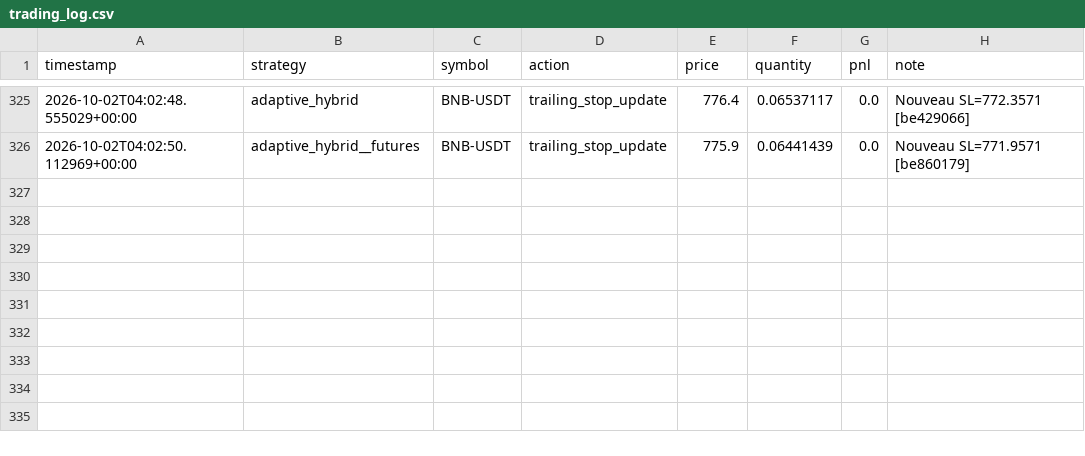
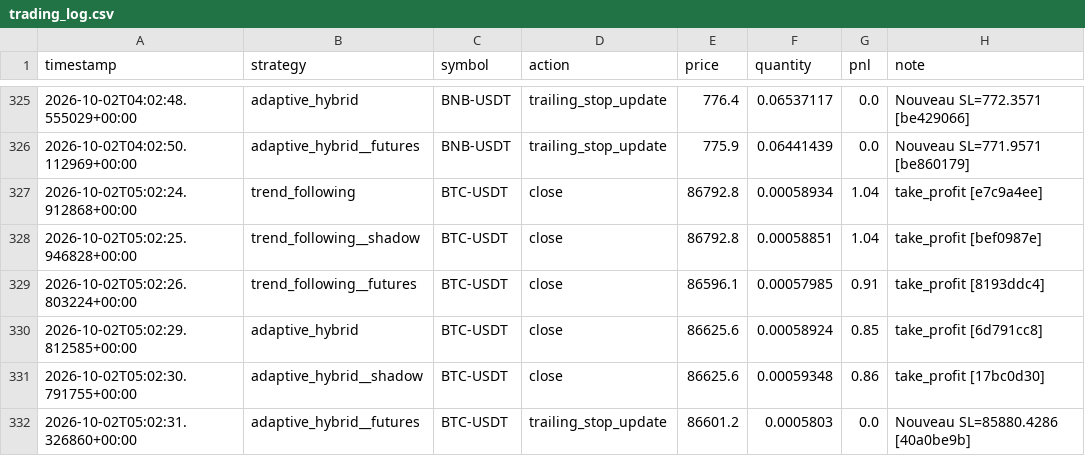
Before and after one commit to lishinGG/bot-trading-crypto, a CSV file: trading_log.csv, drawn as a sheet; only a part is shown, gaps mark what is left out.

```diff
--- a/trading_log.csv
+++ b/trading_log.csv
@@ -326 +326,7 @@ timestamp,strategy,symbol,action,price,quantity,pnl,note
 2026-10-02T04:02:50.112969+00:00,adaptive_hybrid__futures,BNB-USDT,trailing_stop_update,775.9,0.06441439,0.0,Nouveau SL=771.9571 [be860179]
+2026-10-02T05:02:24.912868+00:00,trend_following,BTC-USDT,close,86792.8,0.00058934,1.04,take_profit [e7c9a4ee]
+2026-10-02T05:02:25.946828+00:00,trend_following__shadow,BTC-USDT,close,86792.8,0.00058851,1.04,take_profit [bef0987e]
+2026-10-02T05:02:26.803224+00:00,trend_following__futures,BTC-USDT,close,86596.1,0.00057985,0.91,take_profit [8193ddc4]
+2026-10-02T05:02:29.812585+00:00,adaptive_hybrid,BTC-USDT,close,86625.6,0.00058924,0.85,take_profit [6d791cc8]
+2026-10-02T05:02:30.791755+00:00,adaptive_hybrid__shadow,BTC-USDT,close,86625.6,0.00059348,0.86,take_profit [17bc0d30]
+2026-10-02T05:02:31.326860+00:00,adaptive_hybrid__futures,BTC-USDT,trailing_stop_update,86601.2,0.0005803,0.0,Nouveau SL=85880.4286 [40a0be9b]
```
Also changed, not shown: 1 other file.
